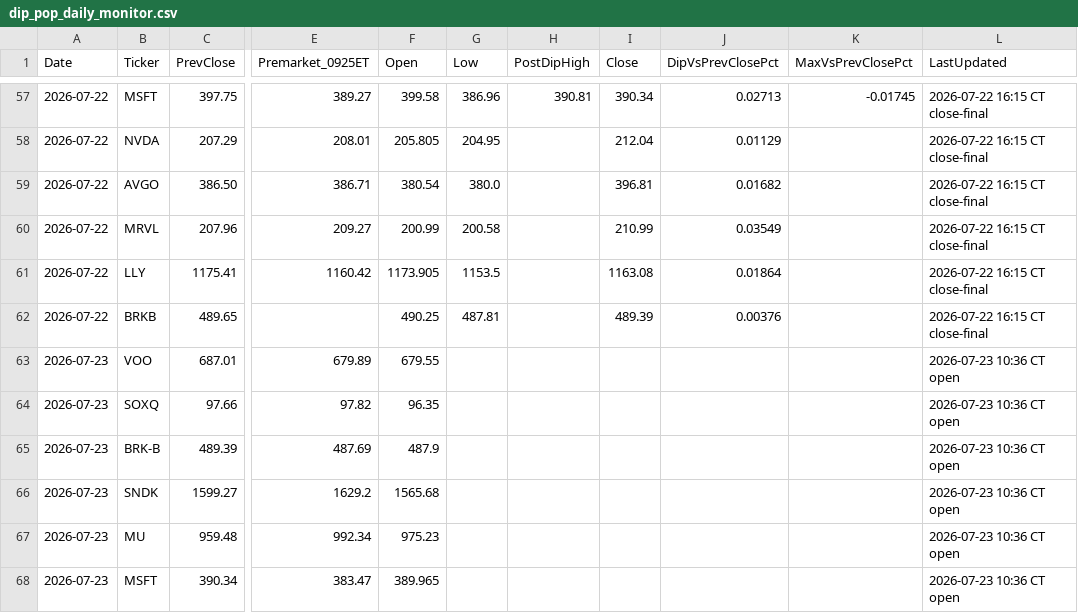
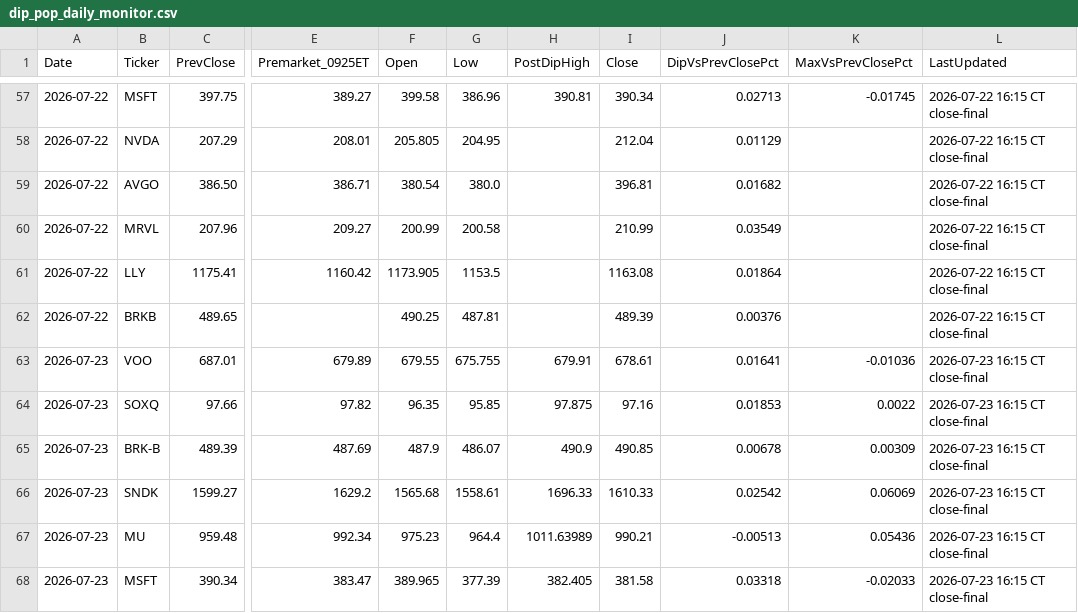
Before and after one commit to PVega007/stock-dashboard, a CSV file: dip_pop_daily_monitor.csv, drawn as a sheet; only a part is shown, gaps mark what is left out; the diff covers the shown part only; the diff names each change by its address in the sheet, - before the commit and + after, or states it on an @@ line.

```diff
--- a/dip_pop_daily_monitor.csv
+++ b/dip_pop_daily_monitor.csv
-G63 (Low): (empty)
+G63 (Low): 675.755
-H63 (PostDipHigh): (empty)
+H63 (PostDipHigh): 679.91
-I63 (Close): (empty)
+I63 (Close): 678.61
-J63 (DipVsPrevClosePct): (empty)
+J63 (DipVsPrevClosePct): 0.01641
-K63 (MaxVsPrevClosePct): (empty)
+K63 (MaxVsPrevClosePct): -0.01036
-L63:L68 (LastUpdated): 2026-07-23 10:36 CT open
+L63:L68 (LastUpdated): 2026-07-23 16:15 CT close-final
-G64 (Low): (empty)
+G64 (Low): 95.85
-H64 (PostDipHigh): (empty)
+H64 (PostDipHigh): 97.875
-I64 (Close): (empty)
+I64 (Close): 97.16
-J64 (DipVsPrevClosePct): (empty)
+J64 (DipVsPrevClosePct): 0.01853
-K64 (MaxVsPrevClosePct): (empty)
+K64 (MaxVsPrevClosePct): 0.0022
-G65 (Low): (empty)
+G65 (Low): 486.07
-H65 (PostDipHigh): (empty)
+H65 (PostDipHigh): 490.9
-I65 (Close): (empty)
+I65 (Close): 490.85
-J65 (DipVsPrevClosePct): (empty)
+J65 (DipVsPrevClosePct): 0.00678
-K65 (MaxVsPrevClosePct): (empty)
+K65 (MaxVsPrevClosePct): 0.00309
-G66 (Low): (empty)
+G66 (Low): 1558.61
-H66 (PostDipHigh): (empty)
+H66 (PostDipHigh): 1696.33
-I66 (Close): (empty)
+I66 (Close): 1610.33
-J66 (DipVsPrevClosePct): (empty)
+J66 (DipVsPrevClosePct): 0.02542
-K66 (MaxVsPrevClosePct): (empty)
+K66 (MaxVsPrevClosePct): 0.06069
-G67 (Low): (empty)
+G67 (Low): 964.4
-H67 (PostDipHigh): (empty)
+H67 (PostDipHigh): 1011.63989
-I67 (Close): (empty)
+I67 (Close): 990.21
-J67 (DipVsPrevClosePct): (empty)
+J67 (DipVsPrevClosePct): -0.00513
-K67 (MaxVsPrevClosePct): (empty)
+K67 (MaxVsPrevClosePct): 0.05436
-G68 (Low): (empty)
+G68 (Low): 377.39
-H68 (PostDipHigh): (empty)
+H68 (PostDipHigh): 382.405
-I68 (Close): (empty)
+I68 (Close): 381.58
-J68 (DipVsPrevClosePct): (empty)
+J68 (DipVsPrevClosePct): 0.03318
-K68 (MaxVsPrevClosePct): (empty)
+K68 (MaxVsPrevClosePct): -0.02033
```
Also changed, not shown: 24 edited cells elsewhere in this file, dip_pop_flag_history.csv, dip_pop_intraday_30min.csv, 7 other files.
